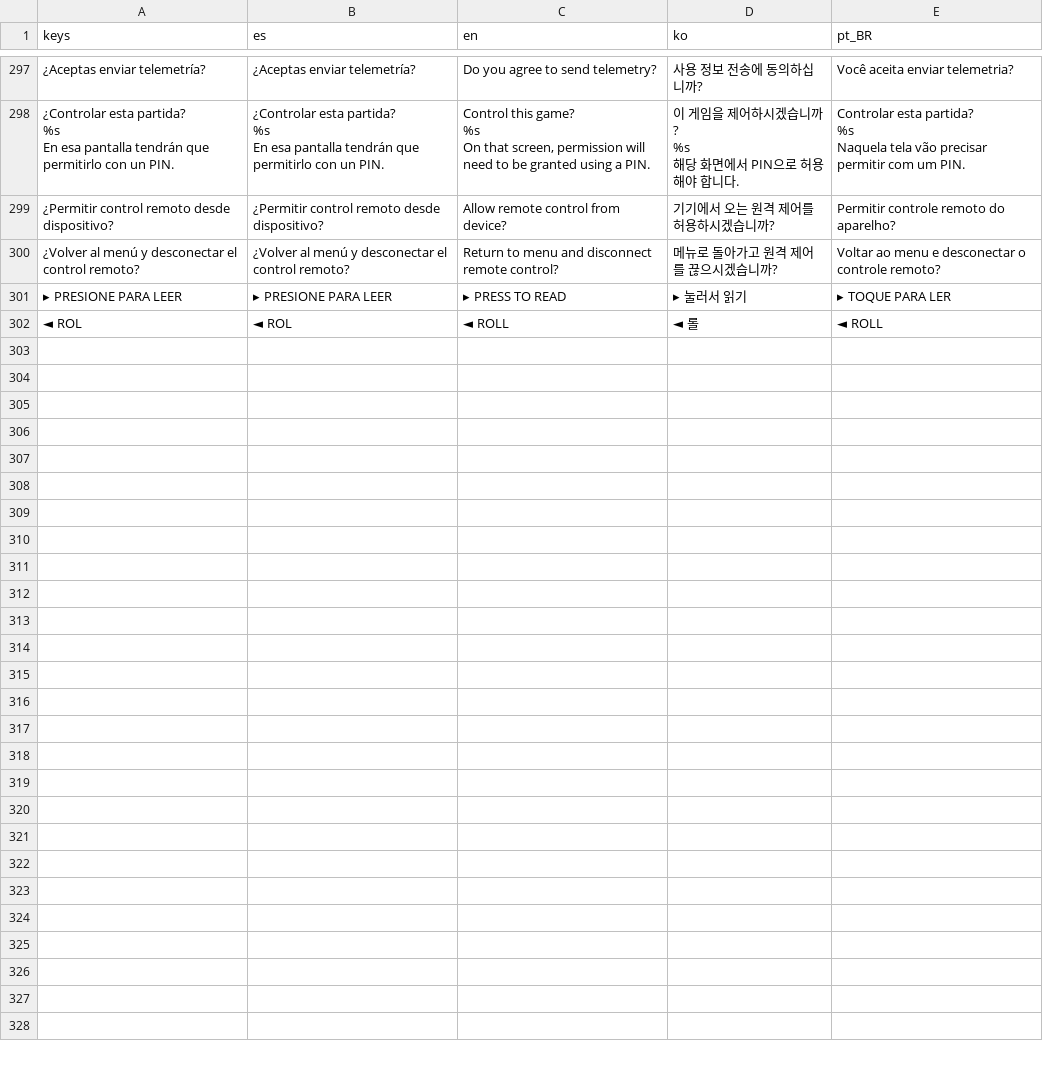
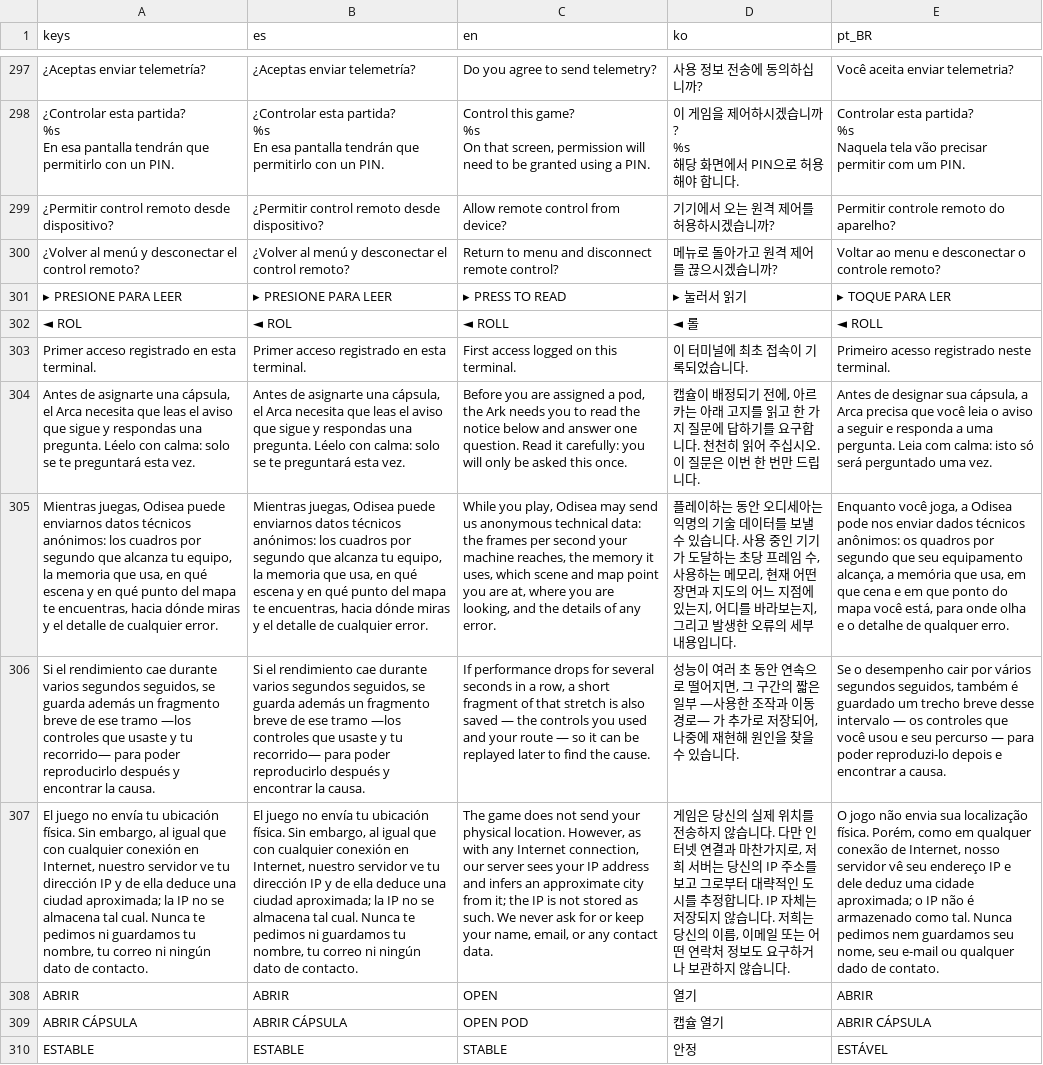
Before and after one commit to icarito/Odisea, a CSV file: locale/ui_strings.csv, drawn as a sheet; only a part is shown, gaps mark what is left out; the diff names each change by its address in the sheet, - before the commit and + after, or states it on an @@ line.

Commit message:
Refactor HoloTerminalV2 and HUD interaction system
- Updated date calculation in test_update_localtest_gate.gd to use local time instead of UTC.
- Enhanced HoloTerminalV2 with new cinematic camera handling and focus mode features, including support for an inside rig.
- Improved the FirstRunConsent UI with better text formatting and additional information.
- Changed the initial game scene in Menu.gd to RingHub_Level and adjusted related music and shader warmup logic.
- Added a busy cursor for shader compilation in VirtualMouse.gd.
- Introduced new InteractableSlotScreen and InteractableSlotWidget classes to manage interactable HUD elements.
- Enhanced SuitOSWidgetHost to support context grabbing for interactable widgets.
- Updated localization strings for new UI elements and interactions.

```diff
--- a/locale/ui_strings.csv
+++ b/locale/ui_strings.csv
+row 303: Primer acceso registrado en esta terminal. | Primer acceso registrado en esta terminal. | First access logged on this terminal. | 이 터미널에 최초 접속이 기록되었습니다. | Primeiro acesso registrado neste terminal.
+row 304: Antes de asignarte una cápsula, el Arca necesita que leas el aviso que sigue y respondas una pregunta. Léelo con calma: solo se te preguntará esta vez. | Antes de asignarte una cápsula, el Arca necesita que leas el aviso que sigue y respondas una pregunta. Léelo con calma: solo se te preguntará esta vez. | Before you are assigned a pod, the Ark needs you to read the notice below and answer one question. Read it carefully: you will only be asked this once. | 캡슐이 배정되기 전에, 아르카는 아래 고지를 읽고 한 가지 질문에 답하기를 요구합니다. 천천히 읽어 주십시오. 이 질문은 이번 한 번만 드립니다. | Antes de designar sua cápsula, a Arca precisa que você leia o aviso a seguir e responda a uma pergunta. Leia com calma: isto só será perguntado uma vez.
+row 305: Mientras juegas, Odisea puede enviarnos datos técnicos anónimos: los cuadros por segundo que alcanza tu equipo, la memoria que usa, en qué escena y en qué punto del mapa te encuentras, hacia dónde miras y el detalle de cualquier error. | Mientras juegas, Odisea puede enviarnos datos técnicos anónimos: los cuadros por segundo que alcanza tu equipo, la memoria que usa, en qué escena y en qué punto del mapa te encuentras, hacia dónde miras y el detalle de cualquier error. | While you play, Odisea may send us anonymous technical data: the frames per second your machine reaches, the memory it uses, which scene and map point you are at, where you are looking, and the details of any error. | 플레이하는 동안 오디세아는 익명의 기술 데이터를 보낼 수 있습니다. 사용 중인 기기가 도달하는 초당 프레임 수, 사용하는 메모리, 현재 어떤 장면과 지도의 어느 지점에 있는지, 어디를 바라보는지, 그리고 발생한 오류의 세부 내용입니다. | Enquanto você joga, a Odisea pode nos enviar dados técnicos anônimos: os quadros por segundo que seu equipamento alcança, a memória que usa, em que cena e em que ponto do mapa você está, para onde olha e o detalhe de qualquer erro.
+row 306: Si el rendimiento cae durante varios segundos seguidos, se guarda además un fragmento breve de ese tramo —los controles que usaste y tu recorrido— para poder reproducirlo después y encontrar la causa. | Si el rendimiento cae durante varios segundos seguidos, se guarda además un fragmento breve de ese tramo —los controles que usaste y tu recorrido— para poder reproducirlo después y encontrar la causa. | If performance drops for several seconds in a row, a short fragment of that stretch is also saved — the controls you used and your route — so it can be replayed later to find the cause. | 성능이 여러 초 동안 연속으로 떨어지면, 그 구간의 짧은 일부 —사용한 조작과 이동 경로— 가 추가로 저장되어, 나중에 재현해 원인을 찾을 수 있습니다. | Se o desempenho cair por vários segundos seguidos, também é guardado um trecho breve desse intervalo — os controles que você usou e seu percurso — para poder reproduzi-lo depois e encontrar a causa.
+row 307: El juego no envía tu ubicación física. Sin embargo, al igual que con cualquier conexión en Internet, nuestro servidor ve tu dirección IP y de ella deduce una ciudad aproximada; la IP no se almacena tal cual. Nunca te pedimos ni guardamos tu nombre, tu correo ni ningún dato de contacto. | El juego no envía tu ubicación física. Sin embargo, al igual que con cualquier conexión en Internet, nuestro servidor ve tu dirección IP y de ella deduce una ciudad aproximada; la IP no se almacena tal cual. Nunca te pedimos ni guardamos tu nombre, tu correo ni ningún dato de contacto. | The game does not send your physical location. However, as with any Internet connection, our server sees your IP address and infers an approximate city from it; the IP is not stored as such. We never ask for or keep your name, email, or any contact data. | 게임은 당신의 실제 위치를 전송하지 않습니다. 다만 인터넷 연결과 마찬가지로, 저희 서버는 당신의 IP 주소를 보고 그로부터 대략적인 도시를 추정합니다. IP 자체는 저장되지 않습니다. 저희는 당신의 이름, 이메일 또는 어떤 연락처 정보도 요구하거나 보관하지 않습니다. | O jogo não envia sua localização física. Porém, como em qualquer conexão de Internet, nosso servidor vê seu endereço IP e dele deduz uma cidade aproximada; o IP não é armazenado como tal. Nunca pedimos nem guardamos seu nome, seu e-mail ou qualquer dado de contato.
+row 308: ABRIR | ABRIR | OPEN | 열기 | ABRIR
+row 309: ABRIR CÁPSULA | ABRIR CÁPSULA | OPEN POD | 캡슐 열기 | ABRIR CÁPSULA
+row 310: ESTABLE | ESTABLE | STABLE | 안정 | ESTÁVEL
```
Also changed, not shown: 32 other files.
